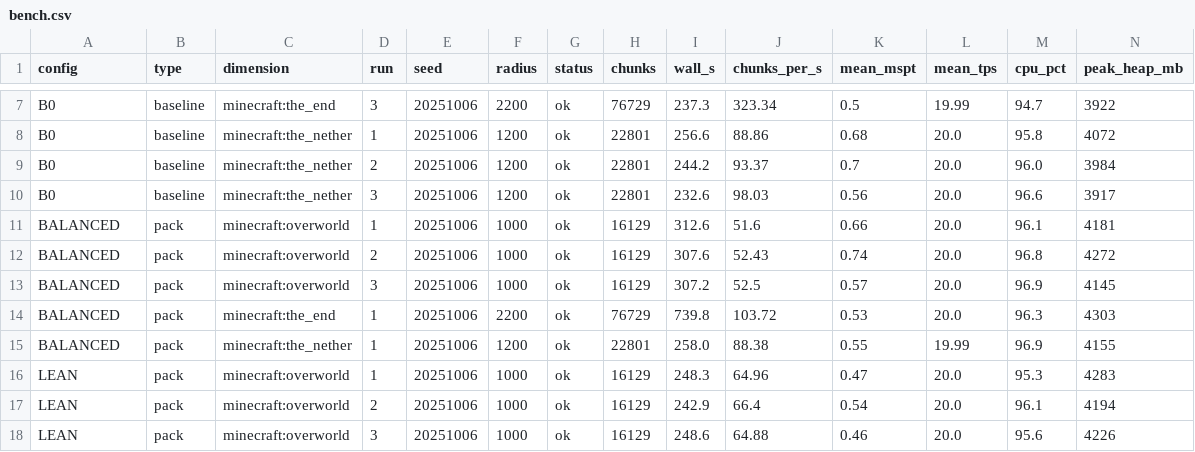
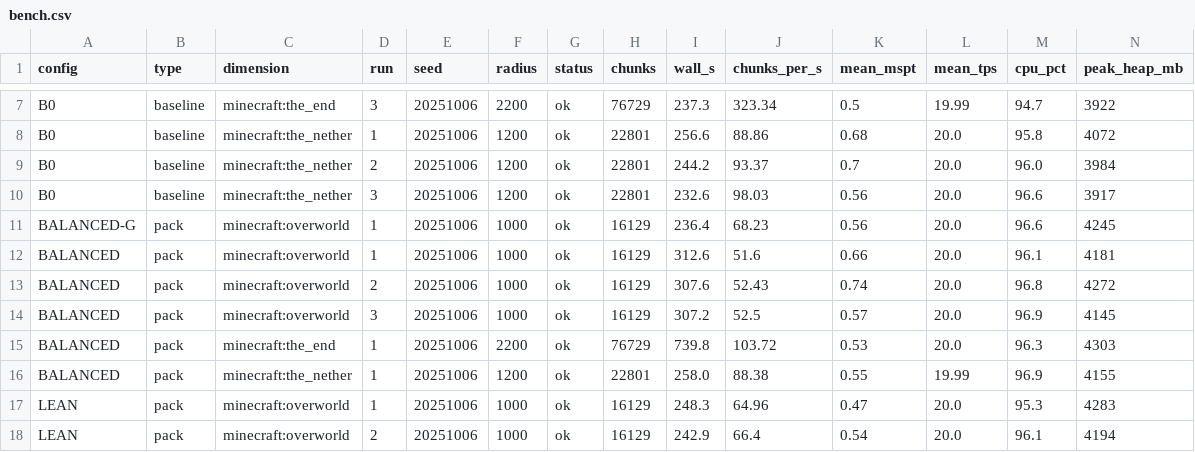
Before and after one commit to Froosty11/metamods, a CSV file: reports/s6-modlist/bench.csv, drawn as a sheet; only a part is shown, gaps mark what is left out; the shorter side is filled out with more unchanged rows; rows hold the shown columns only; the diff names each change by its address in the sheet, - before the commit and + after, or states it on an @@ line.

```diff
--- a/reports/s6-modlist/bench.csv
+++ b/reports/s6-modlist/bench.csv
+row 11: BALANCED-G | pack | minecraft:overworld | 1 | 20251006 | 1000 | ok | 16129 | 236.4 | 68.23 | 0.56 | 20.0 | 96.6 | 4245
```
Also changed, not shown: 2 other files.
